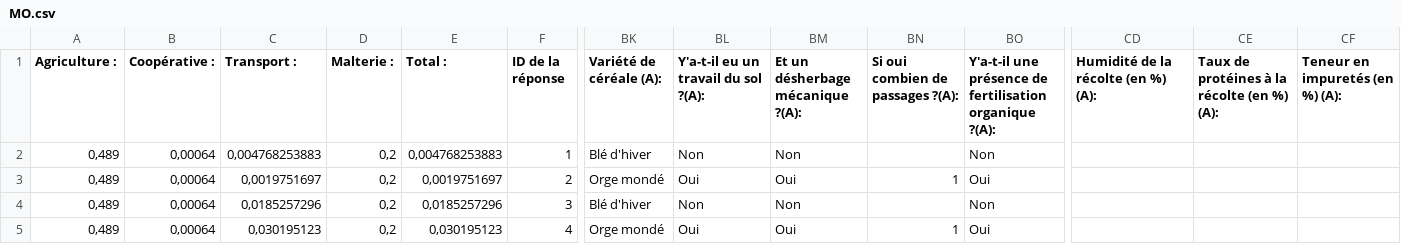
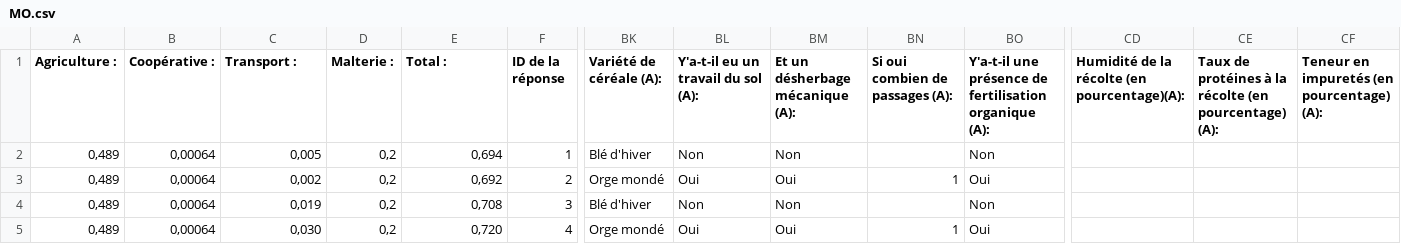
Before and after one commit to themaltinitiative-ops/Malt-Initiative, a CSV file: data/MO.csv, drawn as a sheet; only a part is shown, gaps mark what is left out; the diff names each change by its address in the sheet, - before the commit and + after, or states it on an @@ line.

Commit message:
Add files via upload

```diff
--- a/data/MO.csv
+++ b/data/MO.csv
-BL1: Y'a-t-il eu un travail du sol ?(A):
+BL1: Y'a-t-il eu un travail du sol (A):
-BM1: Et un désherbage mécanique ?(A):
+BM1: Et un désherbage mécanique (A):
-BN1: Si oui combien de passages ?(A):
+BN1: Si oui combien de passages (A):
-BO1: …fertilisation organique ?(A):
+BO1: …fertilisation organique (A):
-CD1: Humidité de la récolte (en %) (A):
+CD1: Humidité de la récolte (en pourcentage)(A):
-CE1: …récolte (en %) (A):
+CE1: …récolte (en pourcentage) (A):
-CF1: Teneur en impuretés (en %) (A):
+CF1: Teneur en impuretés (en pourcentage) (A):
-C2 (Transport :): 0,004768253883
+C2 (Transport :): 0,005
-E2 (Total :): 0,004768253883
+E2 (Total :): 0,694
-C3 (Transport :): 0,0019751697
+C3 (Transport :): 0,002
-E3 (Total :): 0,0019751697
+E3 (Total :): 0,692
-C4 (Transport :): 0,0185257296
+C4 (Transport :): 0,019
-E4 (Total :): 0,0185257296
+E4 (Total :): 0,708
-C5 (Transport :): 0,030195123
+C5 (Transport :): 0,030
-E5 (Total :): 0,030195123
+E5 (Total :): 0,720
```
